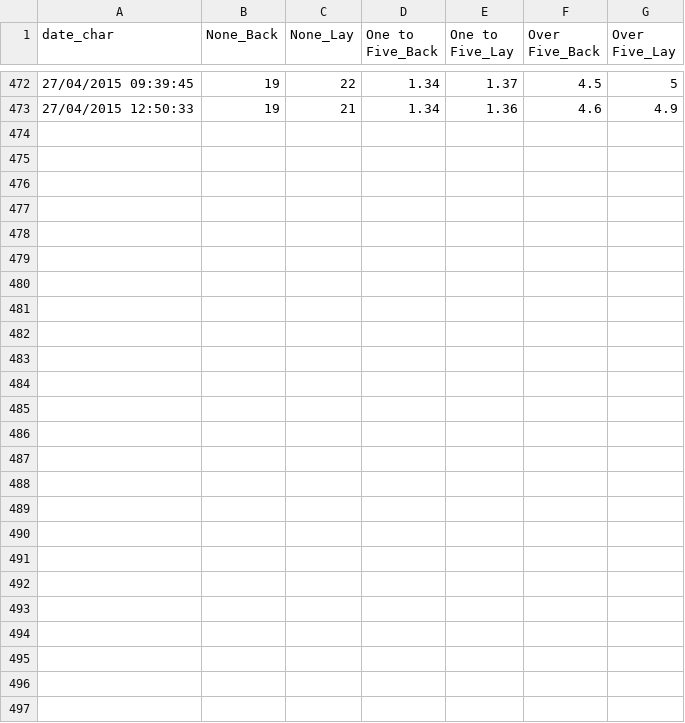
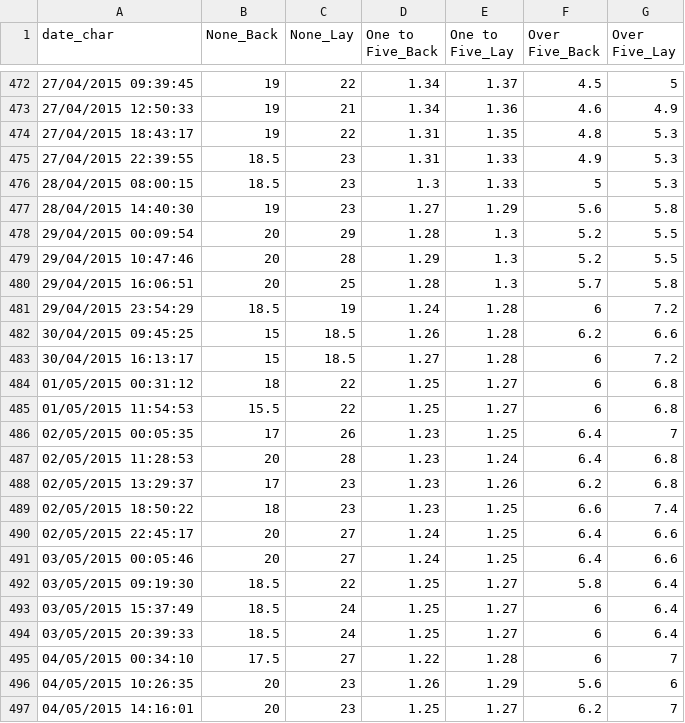
Before and after one commit to NimaHRaja/UK_GeneralElection_2015, a CSV file: Betfair_UKPolitics/Outputs/UKIP Seats Market/UKIP_Seats_Market_Data.csv, drawn as a sheet; only a part is shown, gaps mark what is left out.

Commit message:
Data: Betfair 4 May - 4

```diff
--- a/Betfair_UKPolitics/Outputs/UKIP Seats Market/UKIP_Seats_Market_Data.csv
+++ b/Betfair_UKPolitics/Outputs/UKIP Seats Market/UKIP_Seats_Market_Data.csv
@@ -473 +473,25 @@
 "27/04/2015 12:50:33",19,21,1.34,1.36,4.6,4.9
+"27/04/2015 18:43:17",19,22,1.31,1.35,4.8,5.3
+"27/04/2015 22:39:55",18.5,23,1.31,1.33,4.9,5.3
+"28/04/2015 08:00:15",18.5,23,1.3,1.33,5,5.3
+"28/04/2015 14:40:30",19,23,1.27,1.29,5.6,5.8
+"29/04/2015 00:09:54",20,29,1.28,1.3,5.2,5.5
+"29/04/2015 10:47:46",20,28,1.29,1.3,5.2,5.5
+"29/04/2015 16:06:51",20,25,1.28,1.3,5.7,5.8
+"29/04/2015 23:54:29",18.5,19,1.24,1.28,6,7.2
+"30/04/2015 09:45:25",15,18.5,1.26,1.28,6.2,6.6
+"30/04/2015 16:13:17",15,18.5,1.27,1.28,6,7.2
+"01/05/2015 00:31:12",18,22,1.25,1.27,6,6.8
+"01/05/2015 11:54:53",15.5,22,1.25,1.27,6,6.8
+"02/05/2015 00:05:35",17,26,1.23,1.25,6.4,7
+"02/05/2015 11:28:53",20,28,1.23,1.24,6.4,6.8
+"02/05/2015 13:29:37",17,23,1.23,1.26,6.2,6.8
+"02/05/2015 18:50:22",18,23,1.23,1.25,6.6,7.4
+"02/05/2015 22:45:17",20,27,1.24,1.25,6.4,6.6
+"03/05/2015 00:05:46",20,27,1.24,1.25,6.4,6.6
+"03/05/2015 09:19:30",18.5,22,1.25,1.27,5.8,6.4
+"03/05/2015 15:37:49",18.5,24,1.25,1.27,6,6.4
+"03/05/2015 20:39:33",18.5,24,1.25,1.27,6,6.4
+"04/05/2015 00:34:10",17.5,27,1.22,1.28,6,7
+"04/05/2015 10:26:35",20,23,1.26,1.29,5.6,6
+"04/05/2015 14:16:01",20,23,1.25,1.27,6.2,7
```
Also changed, not shown: 7 other files.
